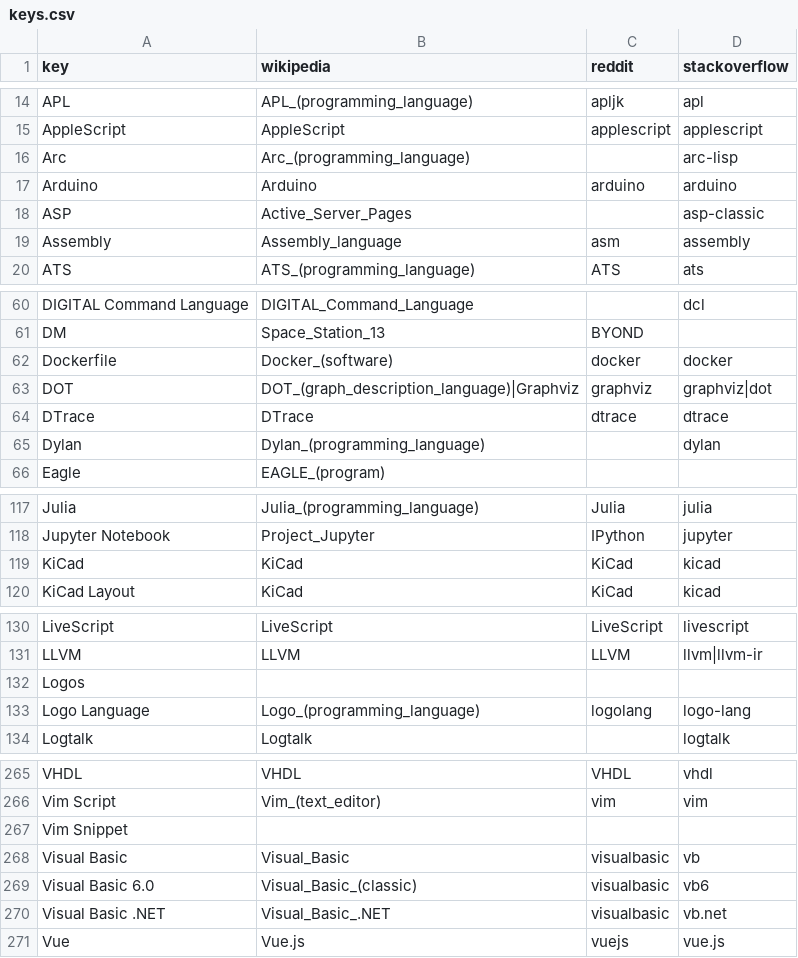
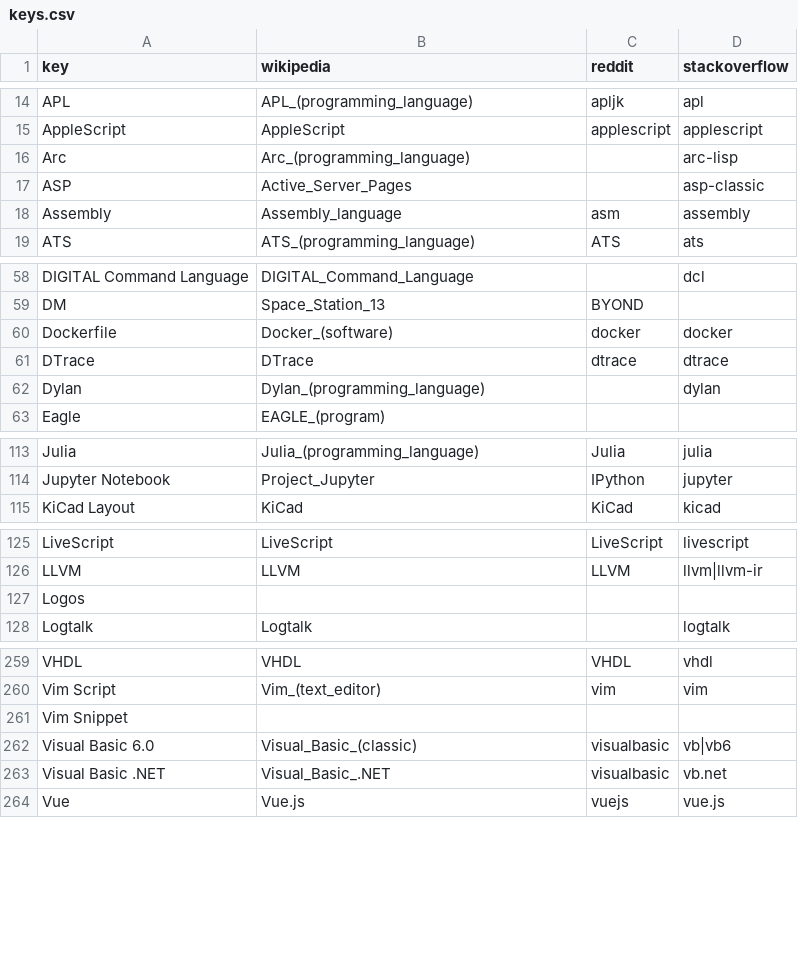
Before and after one commit to contextfreeinfo/languish, a CSV file: scripts/keys.csv, drawn as a sheet; only a part is shown, gaps mark what is left out; the diff covers the shown part only.

Commit message:
Finish gathering first round of data

```diff
--- a/scripts/keys.csv
+++ b/scripts/keys.csv
@@ -16,3 +16,2 @@
 "Arc","Arc_(programming_language)","","arc-lisp"
-"Arduino","Arduino","arduino","arduino"
 "ASP","Active_Server_Pages","","asp-classic"
@@ -62,3 +60,2 @@
 "Dockerfile","Docker_(software)","docker","docker"
-"DOT","DOT_(graph_description_language)|Graphviz","graphviz","graphviz|dot"
 "DTrace","DTrace","dtrace","dtrace"
@@ -118,3 +114,2 @@
 "Jupyter Notebook","Project_Jupyter","IPython","jupyter"
-"KiCad","KiCad","KiCad","kicad"
 "KiCad Layout","KiCad","KiCad","kicad"
@@ -132,3 +127,2 @@
 "Logos","","",""
-"Logo Language","Logo_(programming_language)","logolang","logo-lang"
 "Logtalk","Logtalk","","logtalk"
@@ -267,4 +261,3 @@
 "Vim Snippet","","",""
-"Visual Basic","Visual_Basic","visualbasic","vb"
-"Visual Basic 6.0","Visual_Basic_(classic)","visualbasic","vb6"
+"Visual Basic 6.0","Visual_Basic_(classic)","visualbasic","vb|vb6"
 "Visual Basic .NET","Visual_Basic_.NET","visualbasic","vb.net"
```
Also changed, not shown: 2 removed rows and 2 edited cells elsewhere in this file, 3 other files.
